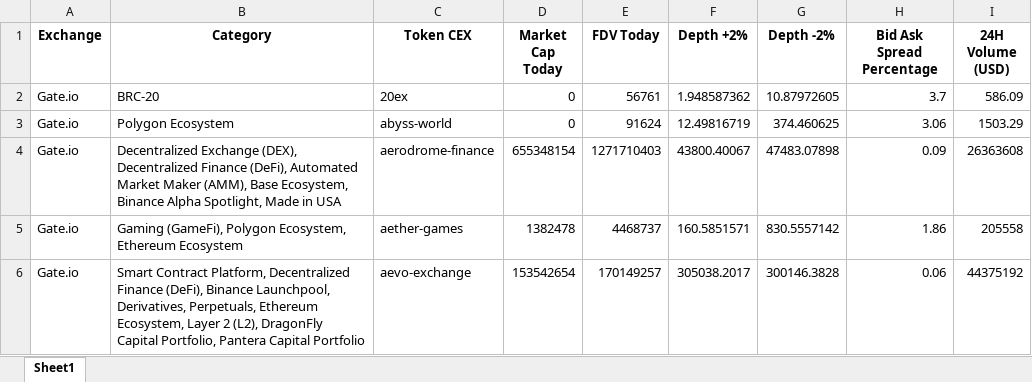
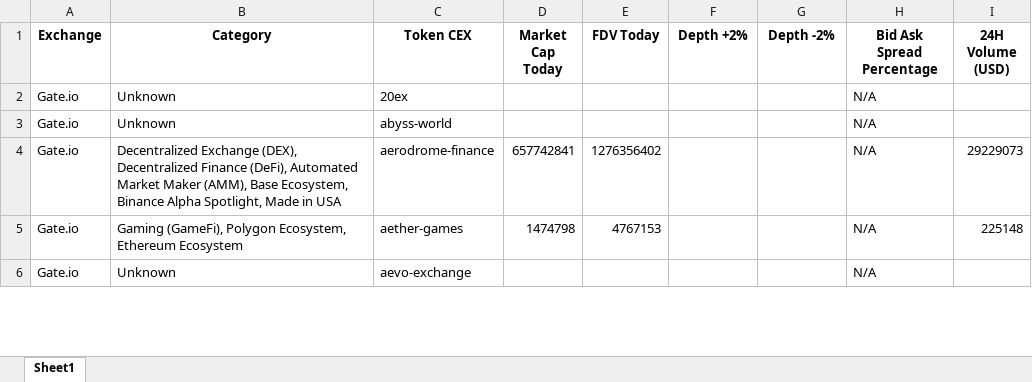
Before and after one commit to Fedric-Reform/AutomateCoingeckoResearch, an Excel workbook: GateioData20250221.xlsx, sheet Sheet1, drawn as a sheet; only a part is shown; values as stored, in another font and other column widths than the file's, no borders; the diff covers the shown part only; the diff names each change by its address in the sheet, - before the commit and + after, or states it on an @@ line.

```diff
--- a/GateioData20250221.xlsx (sheet Sheet1)
+++ b/GateioData20250221.xlsx (sheet Sheet1)
-B2 (Category): BRC-20
+B2 (Category): Unknown
-D2:D3 (Market Cap Today): 0
+D2:D3 (Market Cap Today): (empty)
-E2 (FDV Today): 56761
+E2 (FDV Today): (empty)
-F2 (Depth +2%): 1.948587362
+F2 (Depth +2%): (empty)
-G2 (Depth -2%): 10.87972605
+G2 (Depth -2%): (empty)
-H2 (Bid Ask Spread Percentage): 3.7
+H2 (Bid Ask Spread Percentage): N/A
-I2 (24H Volume (USD)): 586.09
+I2 (24H Volume (USD)): (empty)
-B3 (Category): Polygon Ecosystem
+B3 (Category): Unknown
-E3 (FDV Today): 91624
+E3 (FDV Today): (empty)
-F3 (Depth +2%): 12.49816719
+F3 (Depth +2%): (empty)
-G3 (Depth -2%): 374.460625
+G3 (Depth -2%): (empty)
-H3 (Bid Ask Spread Percentage): 3.06
+H3 (Bid Ask Spread Percentage): N/A
-I3 (24H Volume (USD)): 1503.29
+I3 (24H Volume (USD)): (empty)
-D4 (Market Cap Today): 655348154
+D4 (Market Cap Today): 657742841
-E4 (FDV Today): 1271710403
+E4 (FDV Today): 1276356402
-F4 (Depth +2%): 43800.40067
+F4 (Depth +2%): (empty)
-G4 (Depth -2%): 47483.07898
+G4 (Depth -2%): (empty)
-H4 (Bid Ask Spread Percentage): 0.09
+H4 (Bid Ask Spread Percentage): N/A
-I4 (24H Volume (USD)): 26363608
+I4 (24H Volume (USD)): 29229073
-D5 (Market Cap Today): 1382478
+D5 (Market Cap Today): 1474798
-E5 (FDV Today): 4468737
+E5 (FDV Today): 4767153
-F5 (Depth +2%): 160.5851571
+F5 (Depth +2%): (empty)
-G5 (Depth -2%): 830.5557142
+G5 (Depth -2%): (empty)
-H5 (Bid Ask Spread Percentage): 1.86
+H5 (Bid Ask Spread Percentage): N/A
-I5 (24H Volume (USD)): 205558
+I5 (24H Volume (USD)): 225148
-B6 (Category): Smart Contract Platform, Decentralized Finance (DeFi), Binance Launchpool, Derivatives, Perpetuals, Ethereum Ecosystem, Layer 2 (L2), DragonFly Capital Portfolio, Pantera Capital Portfolio
+B6 (Category): Unknown
-D6 (Market Cap Today): 153542654
+D6 (Market Cap Today): (empty)
-E6 (FDV Today): 170149257
+E6 (FDV Today): (empty)
-F6 (Depth +2%): 305038.2017
+F6 (Depth +2%): (empty)
-G6 (Depth -2%): 300146.3828
+G6 (Depth -2%): (empty)
-H6 (Bid Ask Spread Percentage): 0.06
+H6 (Bid Ask Spread Percentage): N/A
-I6 (24H Volume (USD)): 44375192
+I6 (24H Volume (USD)): (empty)
```
Also changed, not shown: 1600 edited cells elsewhere in this sheet, BinanceData.xlsx, BybitData20250221.xlsx, 4 other files.
